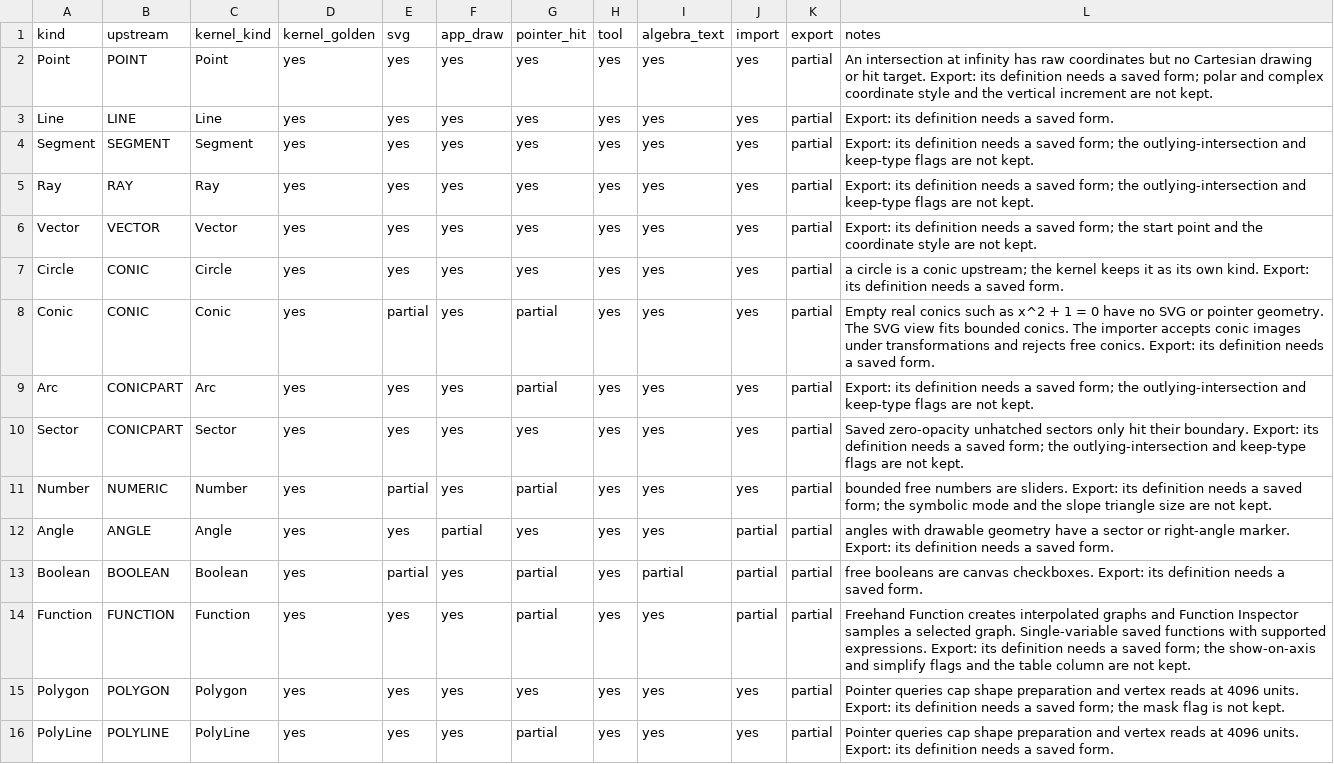
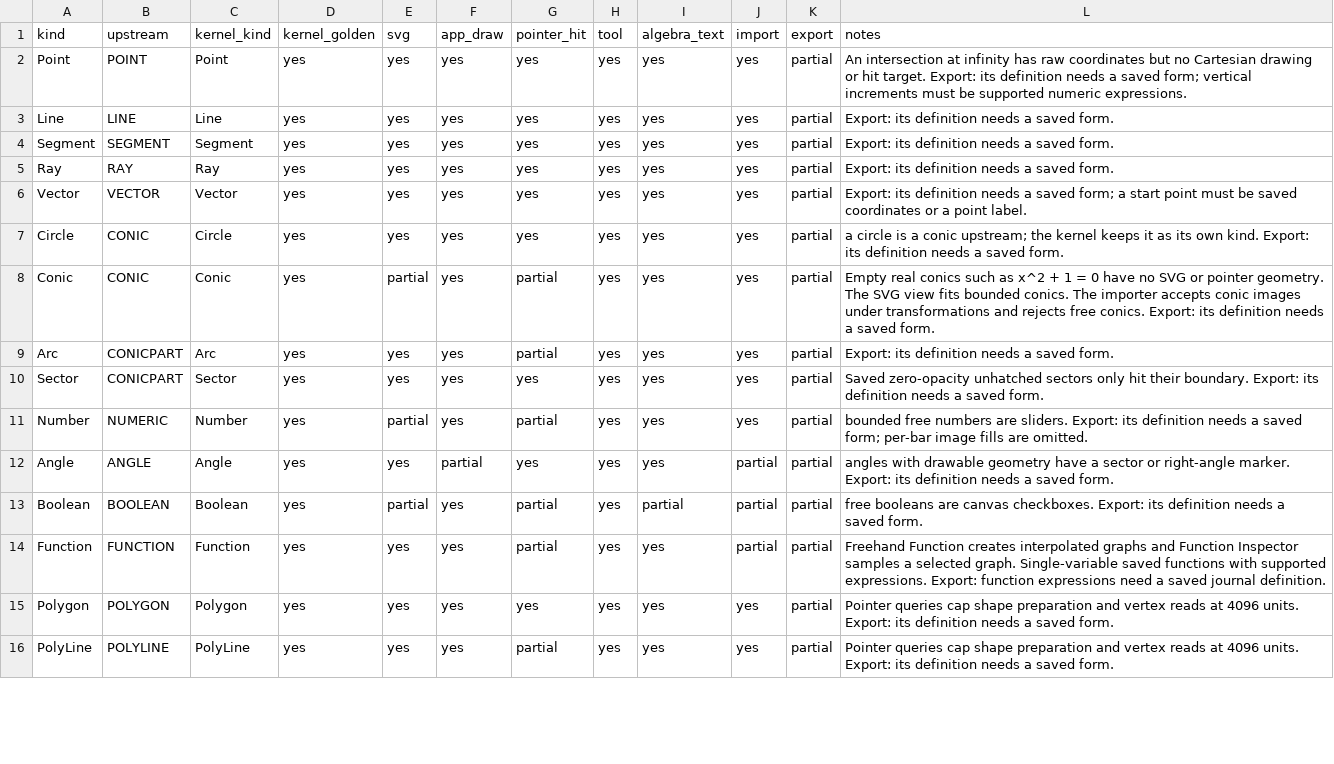
Before and after one commit to jash90/geokernel, a CSV file: docs/kinds.csv, drawn as a sheet; only a part is shown; the diff covers the shown part only.

Commit message:
Preserve element presentation across GeoGebra file exports (#120)
* Preserve saved element presentation in construction exports

* Fix saved property round trips after review

* Preserve saved angles, anchors, and control properties

```diff
--- a/docs/kinds.csv
+++ b/docs/kinds.csv
@@ -1,16 +1,16 @@
 kind,upstream,kernel_kind,kernel_golden,svg,app_draw,pointer_hit,tool,algebra_text,import,export,notes
-Point,POINT,Point,yes,yes,yes,yes,yes,yes,yes,partial,An intersection at infinity has raw coordinates but no Cartesian drawing or hit target. Export: its definition needs a saved form; polar and complex coordinate style and the vertical increment are not kept.
+Point,POINT,Point,yes,yes,yes,yes,yes,yes,yes,partial,An intersection at infinity has raw coordinates but no Cartesian drawing or hit target. Export: its definition needs a saved form; vertical increments must be supported numeric expressions.
 Line,LINE,Line,yes,yes,yes,yes,yes,yes,yes,partial,Export: its definition needs a saved form.
-Segment,SEGMENT,Segment,yes,yes,yes,yes,yes,yes,yes,partial,Export: its definition needs a saved form; the outlying-intersection and keep-type flags are not kept.
-Ray,RAY,Ray,yes,yes,yes,yes,yes,yes,yes,partial,Export: its definition needs a saved form; the outlying-intersection and keep-type flags are not kept.
-Vector,VECTOR,Vector,yes,yes,yes,yes,yes,yes,yes,partial,Export: its definition needs a saved form; the start point and the coordinate style are not kept.
+Segment,SEGMENT,Segment,yes,yes,yes,yes,yes,yes,yes,partial,Export: its definition needs a saved form.
+Ray,RAY,Ray,yes,yes,yes,yes,yes,yes,yes,partial,Export: its definition needs a saved form.
+Vector,VECTOR,Vector,yes,yes,yes,yes,yes,yes,yes,partial,Export: its definition needs a saved form; a start point must be saved coordinates or a point label.
 Circle,CONIC,Circle,yes,yes,yes,yes,yes,yes,yes,partial,a circle is a conic upstream; the kernel keeps it as its own kind. Export: its definition needs a saved form.
 Conic,CONIC,Conic,yes,partial,yes,partial,yes,yes,yes,partial,Empty real conics such as x^2 + 1 = 0 have no SVG or pointer geometry. The SVG view fits bounded conics. The importer accepts conic images under transformations and rejects free conics. Export: its definition needs a saved form.
-Arc,CONICPART,Arc,yes,yes,yes,partial,yes,yes,yes,partial,Export: its definition needs a saved form; the outlying-intersection and keep-type flags are not kept.
-Sector,CONICPART,Sector,yes,yes,yes,yes,yes,yes,yes,partial,Saved zero-opacity unhatched sectors only hit their boundary. Export: its definition needs a saved form; the outlying-intersection and keep-type flags are not kept.
-Number,NUMERIC,Number,yes,partial,yes,partial,yes,yes,yes,partial,bounded free numbers are sliders. Export: its definition needs a saved form; the symbolic mode and the slope triangle size are not kept.
+Arc,CONICPART,Arc,yes,yes,yes,partial,yes,yes,yes,partial,Export: its definition needs a saved form.
+Sector,CONICPART,Sector,yes,yes,yes,yes,yes,yes,yes,partial,Saved zero-opacity unhatched sectors only hit their boundary. Export: its definition needs a saved form.
+Number,NUMERIC,Number,yes,partial,yes,partial,yes,yes,yes,partial,bounded free numbers are sliders. Export: its definition needs a saved form; per-bar image fills are omitted.
 Angle,ANGLE,Angle,yes,yes,partial,yes,yes,yes,partial,partial,angles with drawable geometry have a sector or right-angle marker. Export: its definition needs a saved form.
 Boolean,BOOLEAN,Boolean,yes,partial,yes,partial,yes,partial,partial,partial,free booleans are canvas checkboxes. Export: its definition needs a saved form.
-Function,FUNCTION,Function,yes,yes,yes,partial,yes,yes,partial,partial,Freehand Function creates interpolated graphs and Function Inspector samples a selected graph. Single-variable saved functions with supported expressions. Export: its definition needs a saved form; the show-on-axis and simplify flags and the table column are not kept.
-Polygon,POLYGON,Polygon,yes,yes,yes,yes,yes,yes,yes,partial,Pointer queries cap shape preparation and vertex reads at 4096 units. Export: its definition needs a saved form; the mask flag is not kept.
+Function,FUNCTION,Function,yes,yes,yes,partial,yes,yes,partial,partial,Freehand Function creates interpolated graphs and Function Inspector samples a selected graph. Single-variable saved functions with supported expressions. Export: function expressions need a saved journal definition.
+Polygon,POLYGON,Polygon,yes,yes,yes,yes,yes,yes,yes,partial,Pointer queries cap shape preparation and vertex reads at 4096 units. Export: its definition needs a saved form.
 PolyLine,POLYLINE,PolyLine,yes,yes,yes,partial,yes,yes,yes,partial,Pointer queries cap shape preparation and vertex reads at 4096 units. Export: its definition needs a saved form.
```
Also changed, not shown: 8 edited cells elsewhere in this file, 55 other files.
